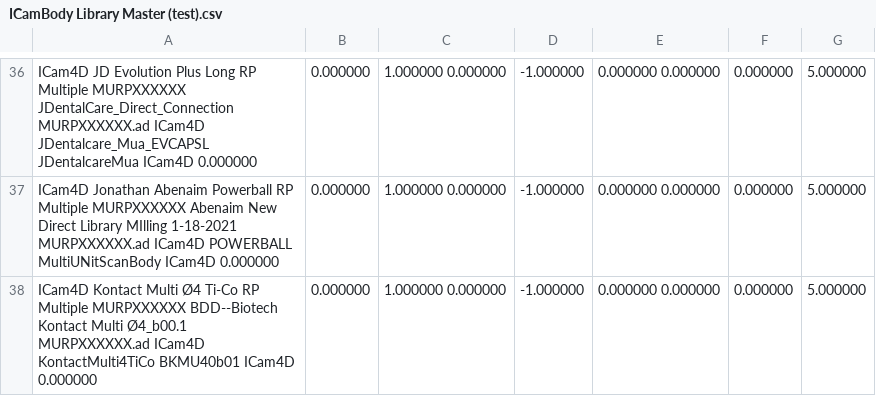
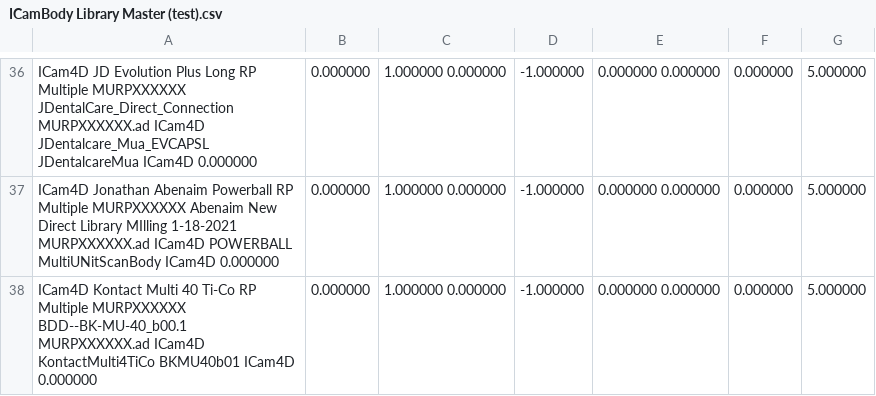
Before and after one commit to TayloJClo/Imetric-Installer, a CSV file: ICamBody Library Master (test).csv, drawn as a sheet; only a part is shown, gaps mark what is left out; the diff covers the shown part only.

Commit message:
Update ICamBody Library Master (test).csv

```diff
--- a/ICamBody Library Master (test).csv
+++ b/ICamBody Library Master (test).csv
@@ -37,2 +37,2 @@ ICam4D	JD Evolution Plus Long	RP	Multiple	MURPXXXXXX	JDentalCare_Direct_Connecti
 ICam4D	Jonathan Abenaim Powerball	RP	Multiple	MURPXXXXXX	Abenaim New Direct Library MIlling 1-18-2021	MURPXXXXXX.ad	ICam4D	POWERBALL	MultiUNitScanBody	ICam4D												0.000000;0.000000;1.000000	0.000000;-1.000000;0.000000	0.000000;0.000000;5.000000									
-ICam4D	Kontact Multi Ø4 Ti-Co	RP	Multiple	MURPXXXXXX	BDD--Biotech Kontact Multi Ø4_b00.1	MURPXXXXXX.ad	ICam4D	KontactMulti4TiCo	BKMU40b01	ICam4D												0.000000;0.000000;1.000000	0.000000;-1.000000;0.000000	0.000000;0.000000;5.000000									
+ICam4D	Kontact Multi 40 Ti-Co	RP	Multiple	MURPXXXXXX	BDD--BK-MU-40_b00.1	MURPXXXXXX.ad	ICam4D	KontactMulti4TiCo	BKMU40b01	ICam4D												0.000000;0.000000;1.000000	0.000000;-1.000000;0.000000	0.000000;0.000000;5.000000									
```
Also changed, not shown: 1 added row, 1 removed row and 7 edited cells elsewhere in this file.
